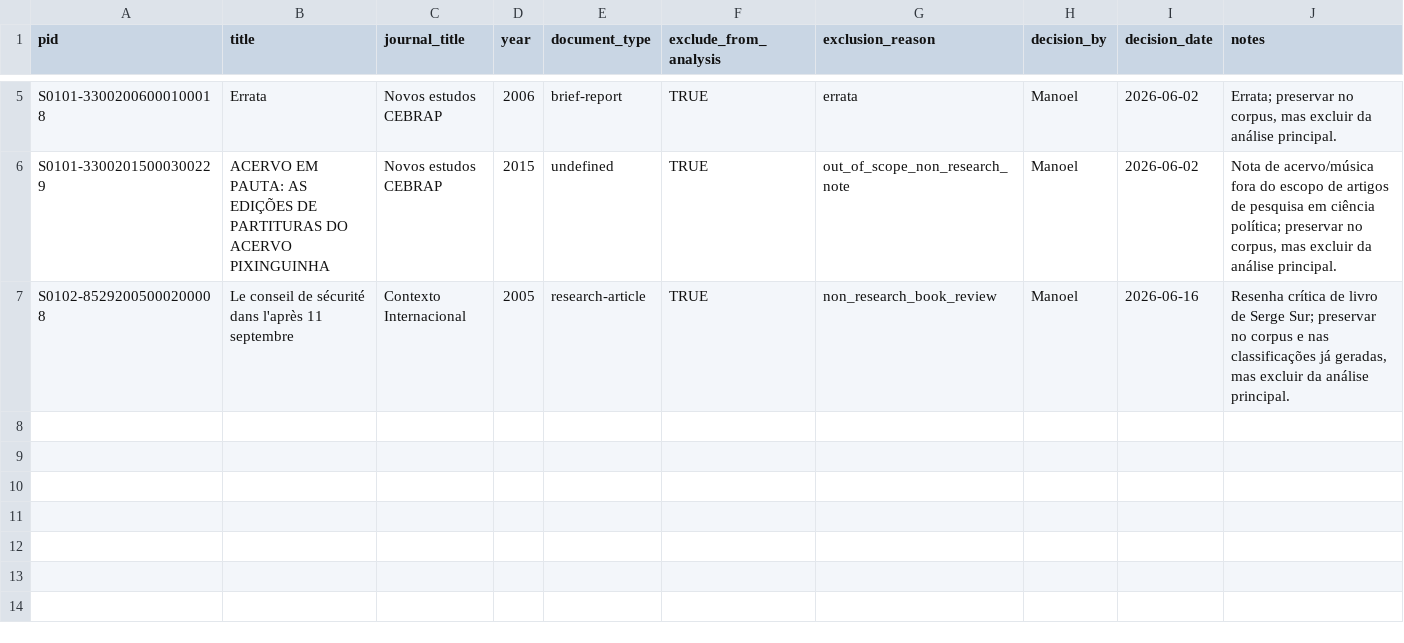
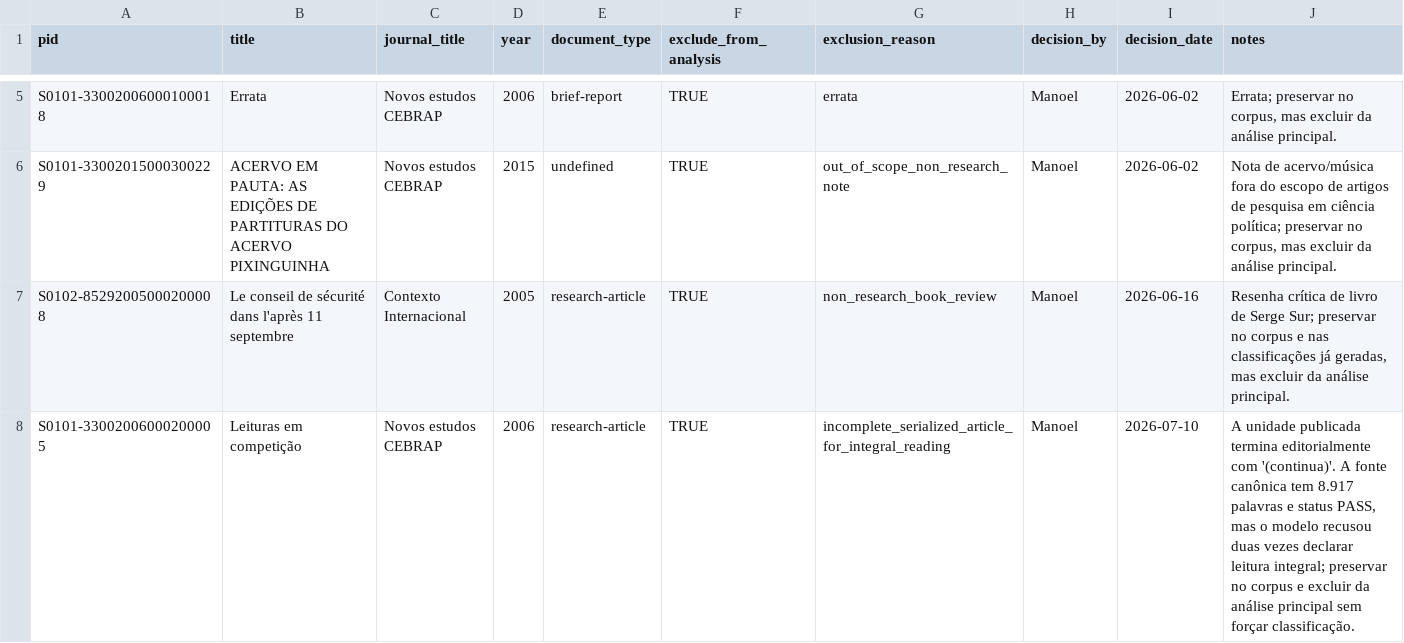
Before and after one commit to mgaldino/metodos-cp-brasil, a CSV file: data/processed/excluded_articles.csv, drawn as a sheet; only a part is shown, gaps mark what is left out; the diff names each change by its address in the sheet, - before the commit and + after, or states it on an @@ line.

```diff
--- a/data/processed/excluded_articles.csv
+++ b/data/processed/excluded_articles.csv
+row 8: S0101-33002006000200005 | Leituras em competição | Novos estudos CEBRAP | 2006 | research-article | TRUE | incomplete_serialized_article_for_integral_reading | Manoel | 2026-07-10 | A unidade publicada termina editorialmente com '(continua)'. A fonte canônica tem 8.917 palavras e status PASS, mas o modelo recusou duas vezes declarar leitura integral; preservar no corpus e excluir da análise principal sem forçar classificação.
```
Also changed, not shown: 4 other files.
